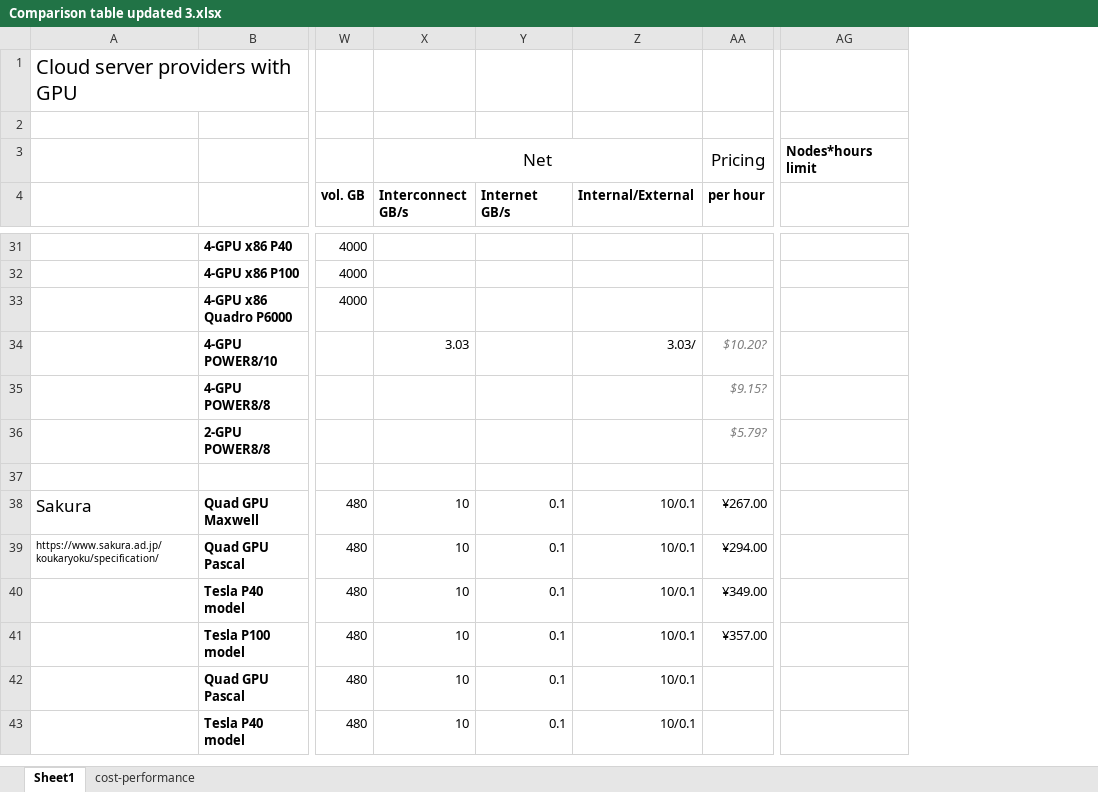
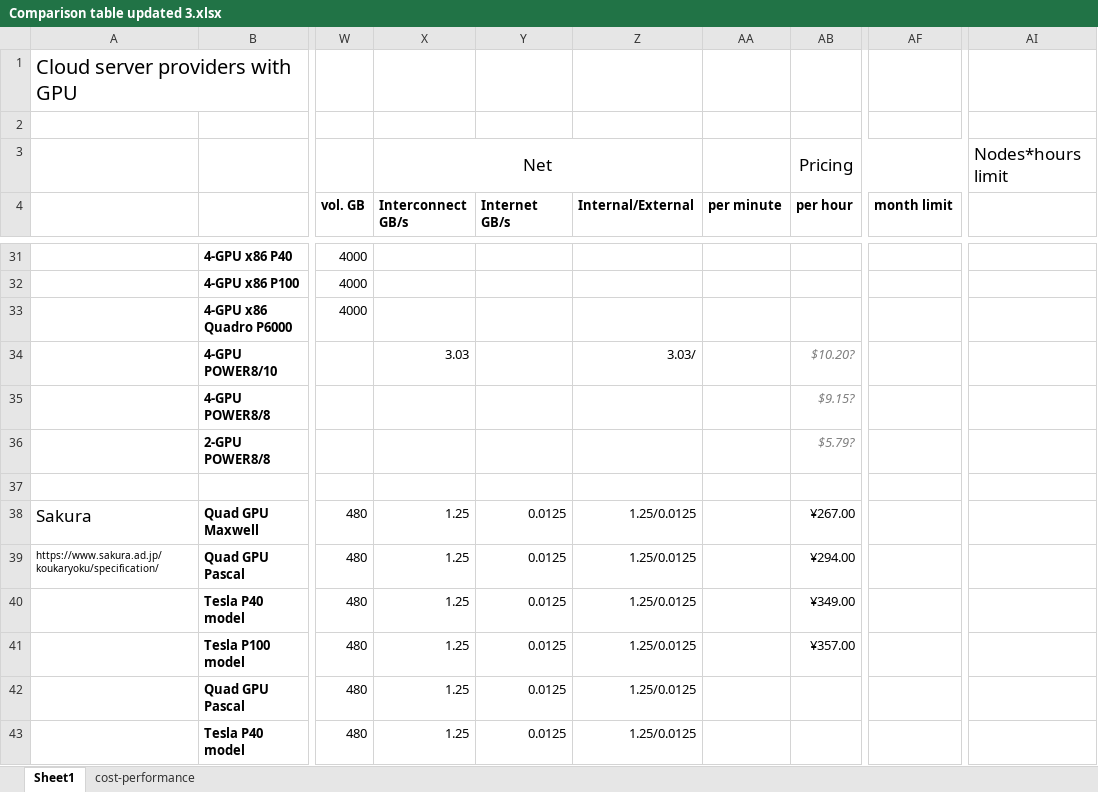
Before and after one commit to pyotr777/cloud_providers, an Excel workbook: Comparison table updated 3.xlsx, sheet Sheet1, drawn as a sheet; only a part is shown, gaps mark what is left out; values as stored, in another font and other column widths than the file's, no borders; conditional formats not drawn; addresses are those after the commit; the diff covers the shown part only; the diff names each change by its address in the sheet, - before the commit and + after, or states it on an @@ line.

Commit message:
Added IDCF. Added minutely pricing and month limit columns.

```diff
--- a/Comparison table updated 3.xlsx (sheet Sheet1)
+++ b/Comparison table updated 3.xlsx (sheet Sheet1)
+column AA (per minute), empty
+column AF (month limit), empty
-AI3 bold: on
+AI3 bold: off, text size: larger
-X38:X43 (Interconnect GB/s): 10
+X38:X43 (Interconnect GB/s): 1.25
-Y38:Y43 (Internet GB/s): 0.1
+Y38:Y43 (Internet GB/s): 0.0125
-Z38:Z43 (Internal/External): 10/0.1
+Z38:Z43 (Internal/External): 1.25/0.0125
```
Also changed, not shown: 9 added rows and 8 edited cells elsewhere in this sheet, sheet cost-performance, formulas that keep their value, 2 other files.
